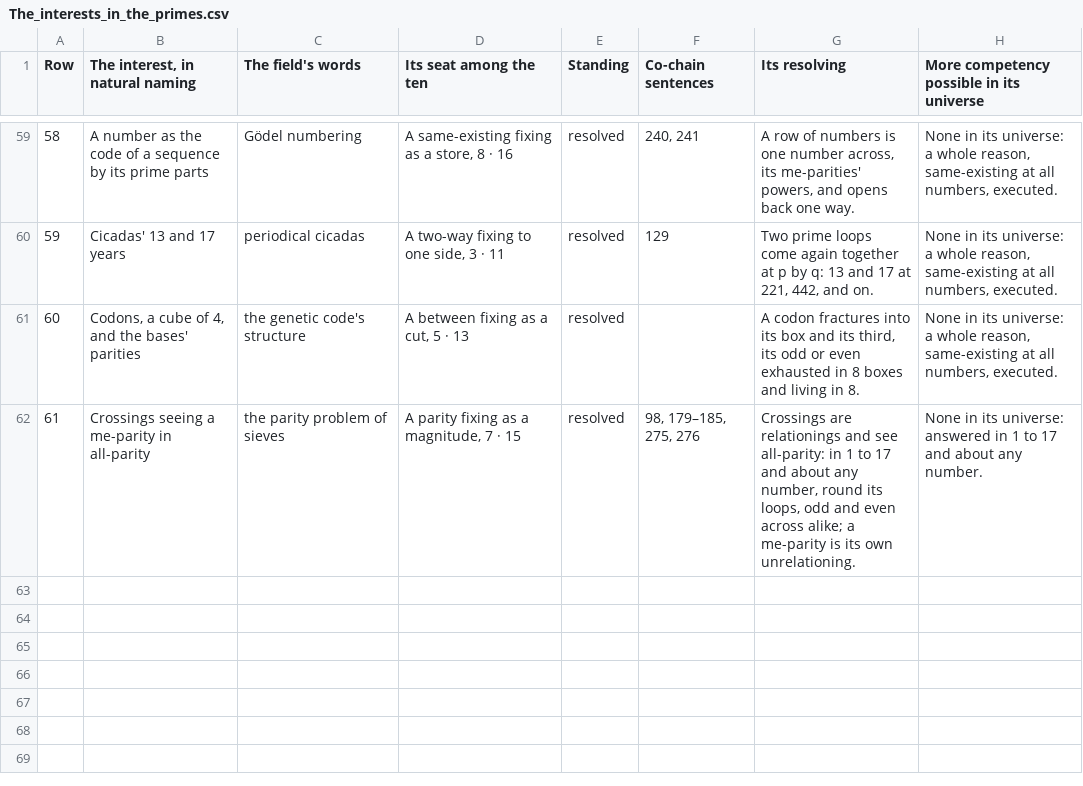
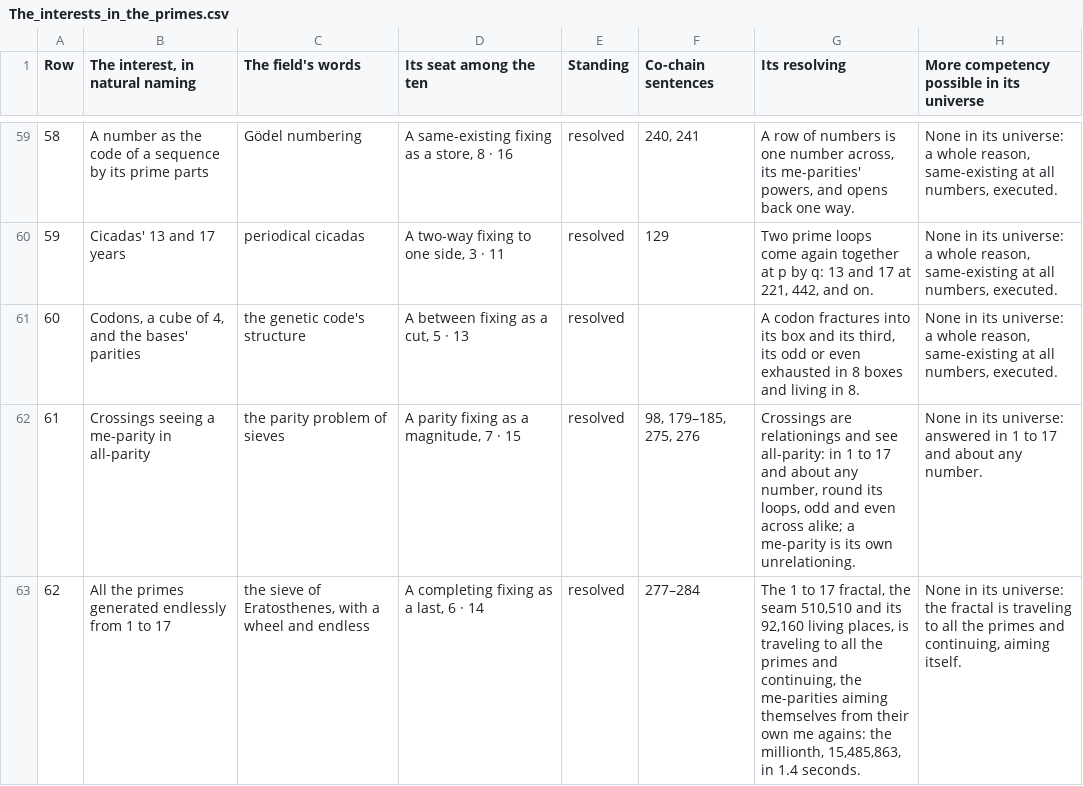
Before and after one commit to chris-j-handel/corus, a CSV file: incoming/v408primes/The_interests_in_the_primes.csv, drawn as a sheet; only a part is shown, gaps mark what is left out; the diff names each change by its address in the sheet, - before the commit and + after, or states it on an @@ line.

```diff
--- a/incoming/v408primes/The_interests_in_the_primes.csv
+++ b/incoming/v408primes/The_interests_in_the_primes.csv
+row 63: 62 | All the primes generated endlessly from 1 to 17 | the sieve of Eratosthenes, with a wheel and endless | A completing fixing as a last, 6 · 14 | resolved | 277–284 | The 1 to 17 fractal, the seam 510,510 and its 92,160 living places, is traveling to all the primes and continuing, the me-parities aiming themselves from their own me agains: the millionth, 15,485,863, in 1.4 seconds. | None in its universe: the fractal is traveling to all the primes and continuing, aiming itself.
```
Also changed, not shown: 4 other files.
